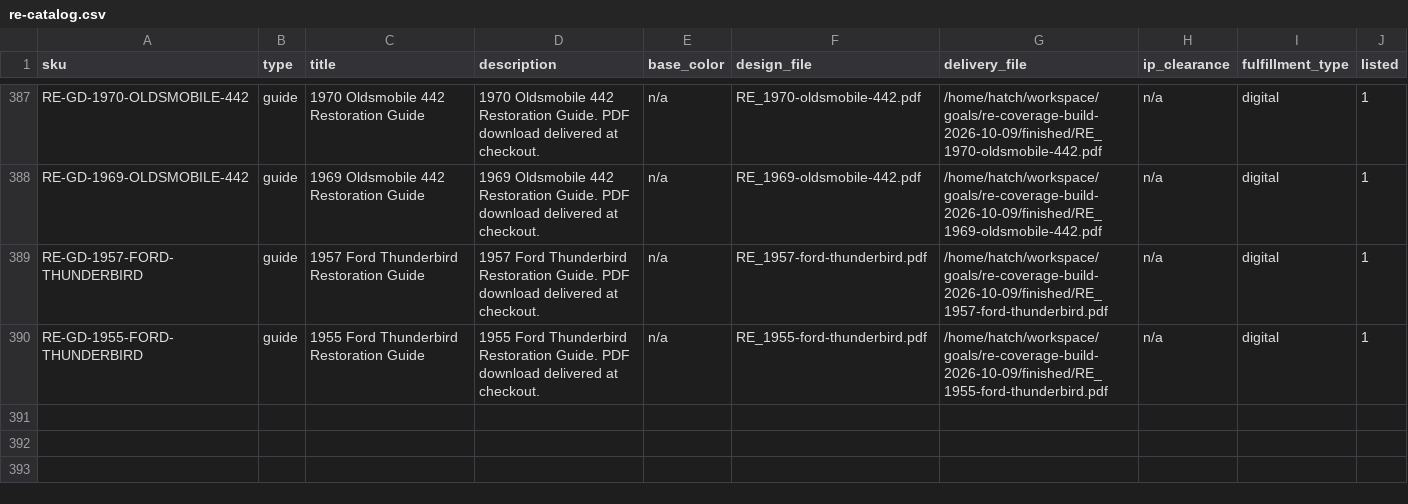
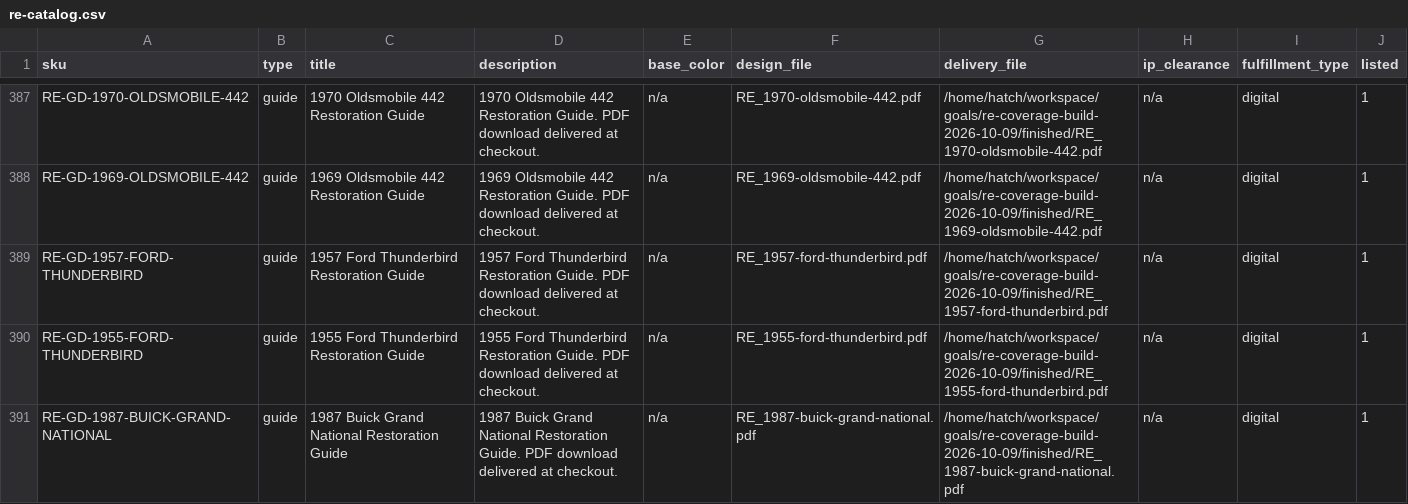
Before and after one commit to MortonBill/pushrod-store, a CSV file: data/re-catalog.csv, drawn as a sheet; only a part is shown, gaps mark what is left out; the diff names each change by its address in the sheet, - before the commit and + after, or states it on an @@ line.

Commit message:
RE-GD-1987-BUICK-GRAND-NATIONAL: 1987 Buick Grand National Restoration Guide live at $29.95

```diff
--- a/data/re-catalog.csv
+++ b/data/re-catalog.csv
+row 391: RE-GD-1987-BUICK-GRAND-NATIONAL | guide | 1987 Buick Grand National Restoration Guide | 1987 Buick Grand National Restoration Guide. PDF download delivered at checkout. | n/a | RE_1987-buick-grand-national.pdf | /home/hatch/workspace/goals/re-coverage-build-2026-10-09/finished/RE_1987-buick-grand-national.pdf | n/a | digital | 1
```
Also changed, not shown: 3 other files.
